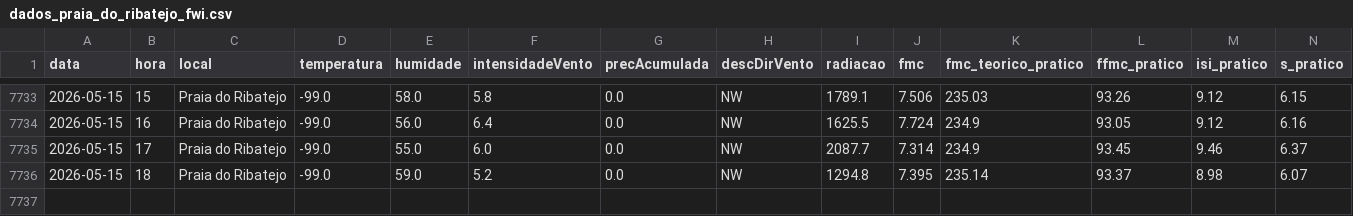
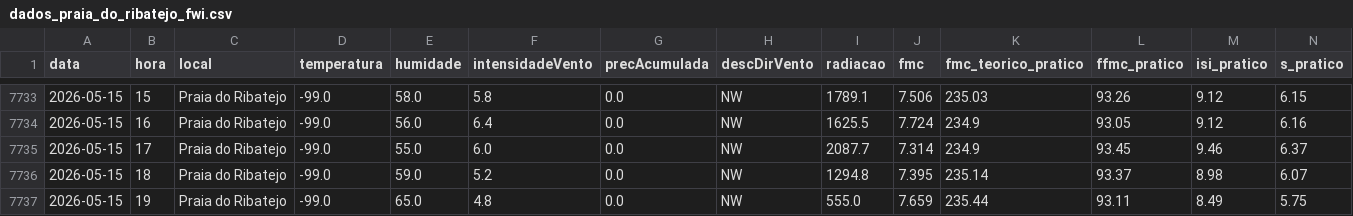
Before and after one commit to 23657/fwi-pipeline-ipt, a CSV file: dados_praia_do_ribatejo_fwi.csv, drawn as a sheet; only a part is shown, gaps mark what is left out; rows hold the shown columns only; the diff names each change by its address in the sheet, - before the commit and + after, or states it on an @@ line.

```diff
--- a/dados_praia_do_ribatejo_fwi.csv
+++ b/dados_praia_do_ribatejo_fwi.csv
+row 7737: 2026-05-15 | 19 | Praia do Ribatejo | -99.0 | 65.0 | 4.8 | 0.0 | NW | 555.0 | 7.659 | 235.44 | 93.11 | 8.49 | 5.75
```
Also changed, not shown: dados_castanheira_de_pera_fwi.csv, dados_ferreira_do_zezere_fwi.csv, 2 other files.
